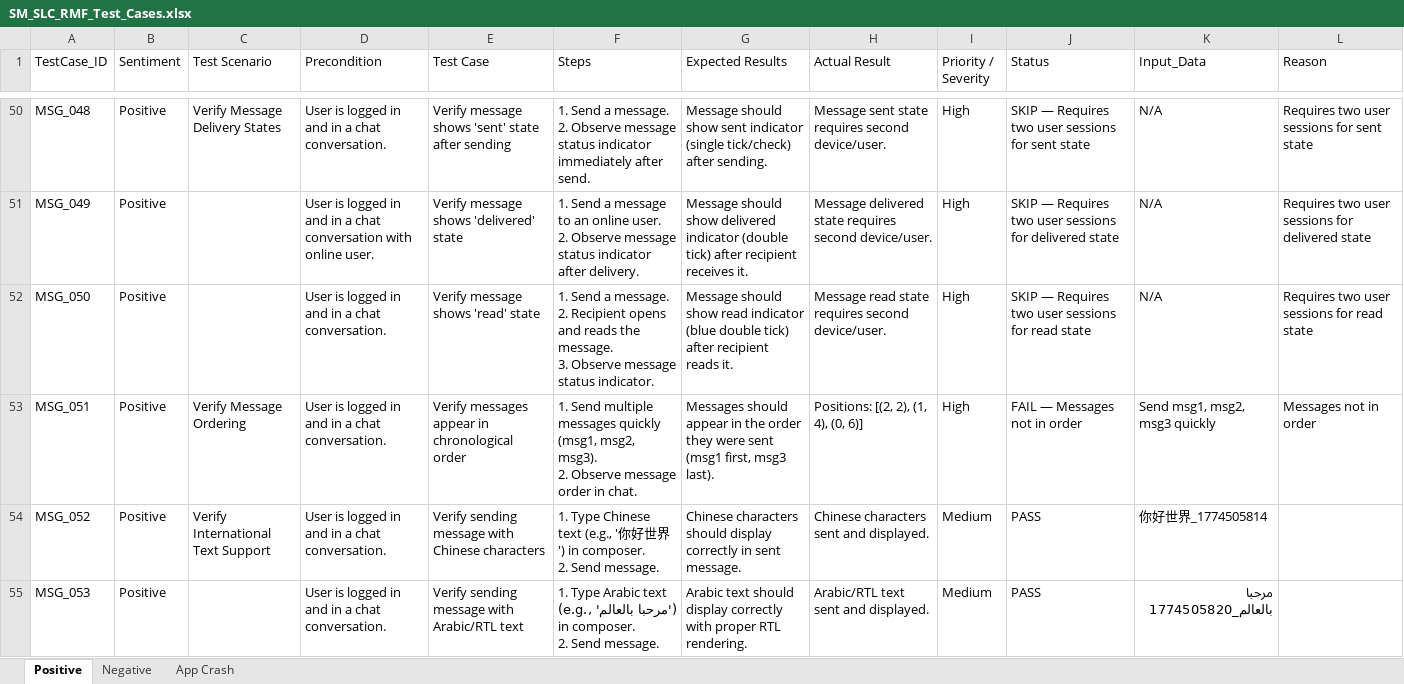
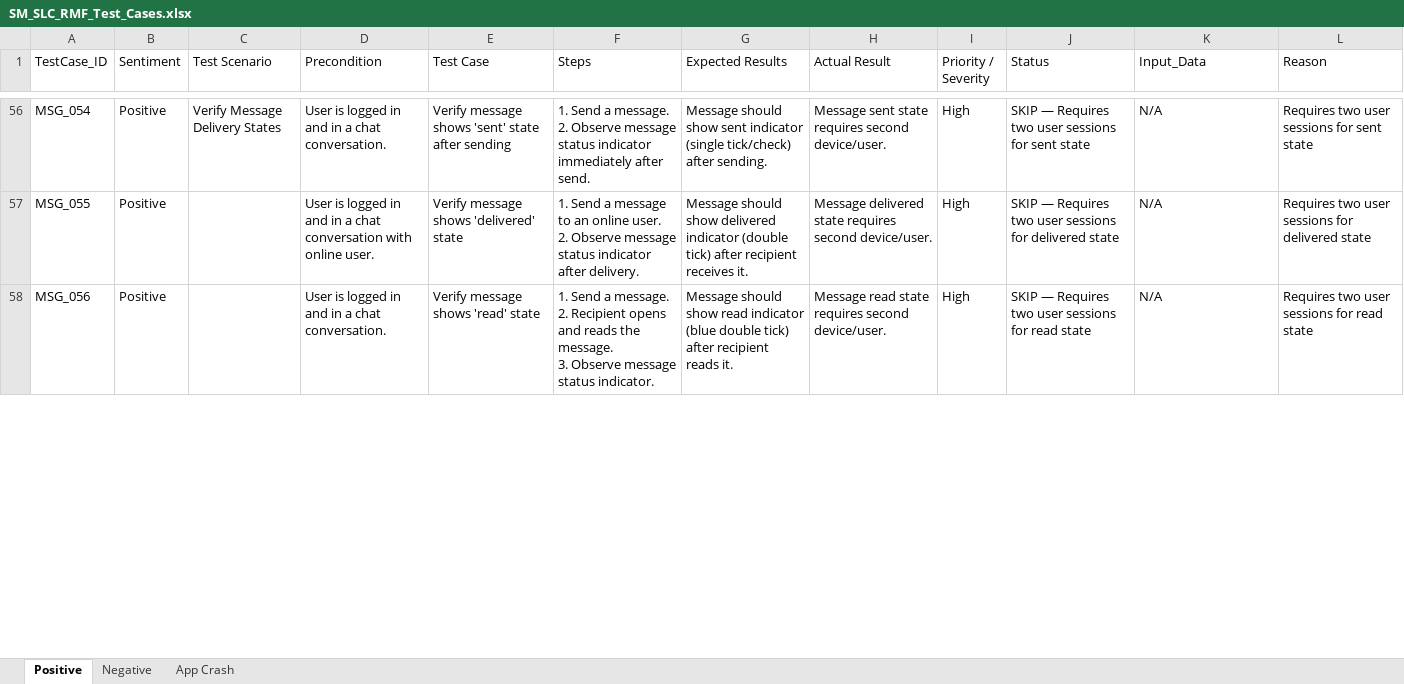
Before and after one commit to ishwar-borwar-cometchat/cometchat-test-automation-React_Native, an Excel workbook: Cometchat_Features/Send_&_Compose/SM_SLC_RMF_Test_Cases.xlsx, sheet Positive, drawn as a sheet; only a part is shown, gaps mark what is left out; values as stored, in another font and other column widths than the file's, no cell formats; removed rows and columns are numbered as before the commit, all else as after; ↵ is a line break in a cell; the diff covers the shown part only; the diff names each change by its address in the sheet, - before the commit and + after, or states it on an @@ line.

Commit message:
Reorder test cases by app flow: compose → send → observe → scroll → i18n → menu actions → delete last
Excel and Python code renumbered to match execution order.

```diff
--- a/Cometchat_Features/Send_&_Compose/SM_SLC_RMF_Test_Cases.xlsx (sheet Positive)
+++ b/Cometchat_Features/Send_&_Compose/SM_SLC_RMF_Test_Cases.xlsx (sheet Positive)
-A56 (TestCase_ID): MSG_048
+A56 (TestCase_ID): MSG_054
-A57 (TestCase_ID): MSG_049
+A57 (TestCase_ID): MSG_055
-A58 (TestCase_ID): MSG_050
+A58 (TestCase_ID): MSG_056
-row 53: MSG_051 | Positive | Verify Message Ordering | User is logged in and in a chat conversation. | Verify messages appear in chronological order | 1. Send multiple messages quickly (msg1, msg2, msg3). ↵ 2. Observe message order in chat. | Messages should appear in the order they were sent (msg1 first, msg3 last). | Positions: [(2, 2), (1, 4), (0, 6)] | High | FAIL — Messages not in order | Send msg1, msg2, msg3 quickly | Messages not in order
-row 54: MSG_052 | Positive | Verify International Text Support | User is logged in and in a chat conversation. | Verify sending message with Chinese characters | 1. Type Chinese text (e.g., '你好世界') in composer. ↵ 2. Send message. | Chinese characters should display correctly in sent message. | Chinese characters sent and displayed. | Medium | PASS | 你好世界_1774505814
-row 55: MSG_053 | Positive |  | User is logged in and in a chat conversation. | Verify sending message with Arabic/RTL text | 1. Type Arabic text (e.g., 'مرحبا بالعالم') in composer. ↵ 2. Send message. | Arabic text should display correctly with proper RTL rendering. | Arabic/RTL text sent and displayed. | Medium | PASS | مرحبا بالعالم_1774505820
```
Also changed, not shown: 9 added rows, 6 removed rows and 131 edited cells elsewhere in this sheet, cell formats, 2 other files.
